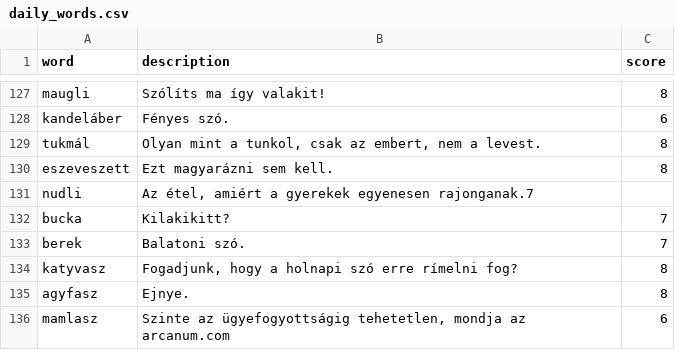
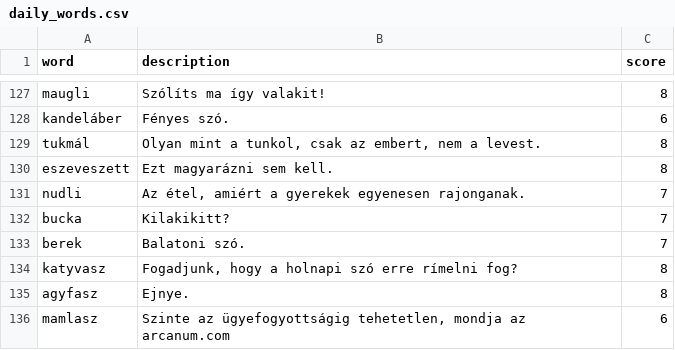
Before and after one commit to joszo-wordle/joszo, a CSV file: data/daily_words.csv, drawn as a sheet; only a part is shown, gaps mark what is left out.

Commit message:
Fix errors

```diff
--- a/data/daily_words.csv
+++ b/data/daily_words.csv
@@ -130,3 +130,3 @@ tukmál,"Olyan mint a tunkol, csak az embert, nem a levest.",8
 eszeveszett,"Ezt magyarázni sem kell.",8
-nudli,"Az étel, amiért a gyerekek egyenesen rajonganak."7
+nudli,"Az étel, amiért a gyerekek egyenesen rajonganak.",7
 bucka,"Kilakikitt?",7
```
